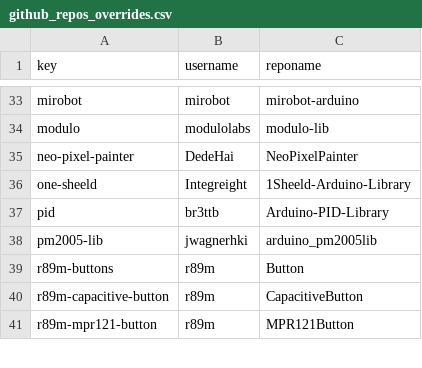
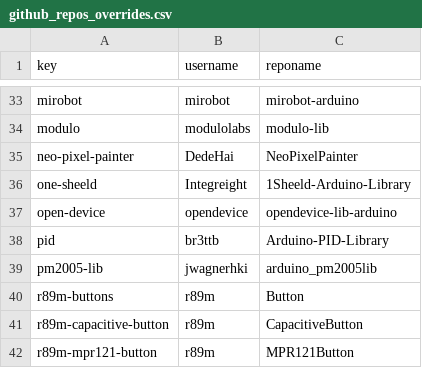
Before and after one commit to njh/arduino-libraries, a CSV file: github_repos_overrides.csv, drawn as a sheet; only a part is shown, gaps mark what is left out.

Commit message:
Added open-device to the order-ride map

```diff
--- a/github_repos_overrides.csv
+++ b/github_repos_overrides.csv
@@ -36,2 +36,3 @@ neo-pixel-painter,DedeHai,NeoPixelPainter
 one-sheeld,Integreight,1Sheeld-Arduino-Library
+open-device,opendevice,opendevice-lib-arduino
 pid,br3ttb,Arduino-PID-Library
```
